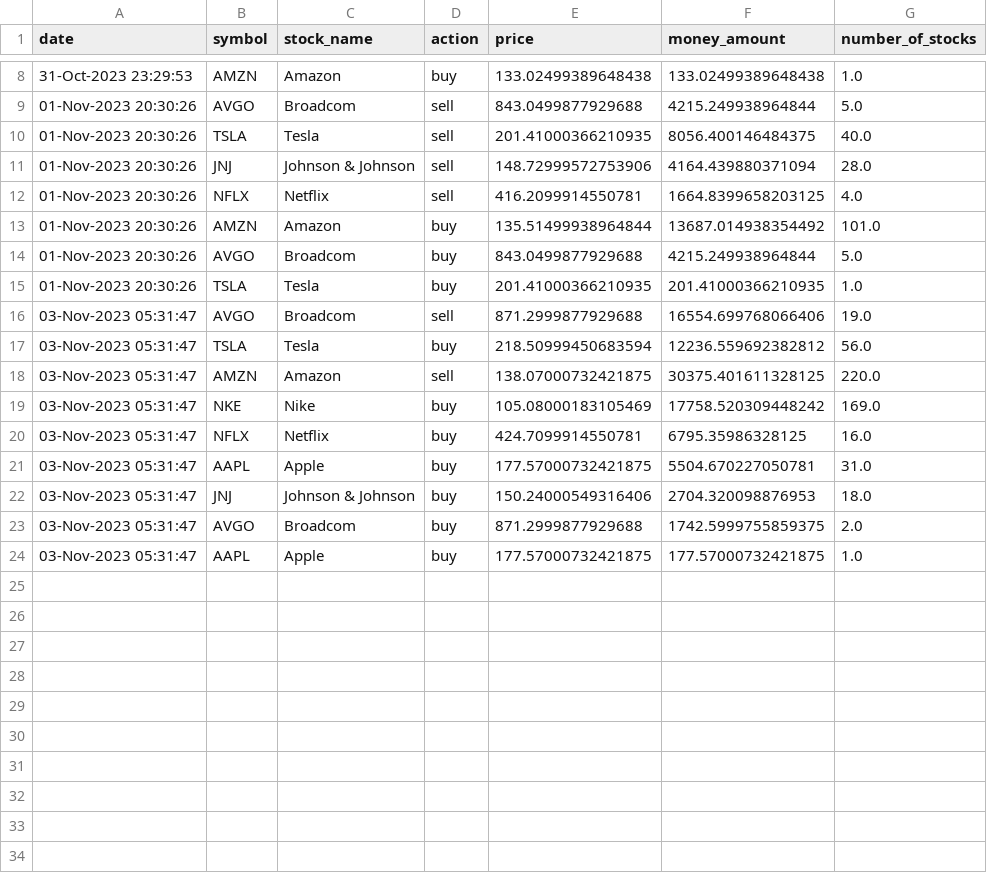
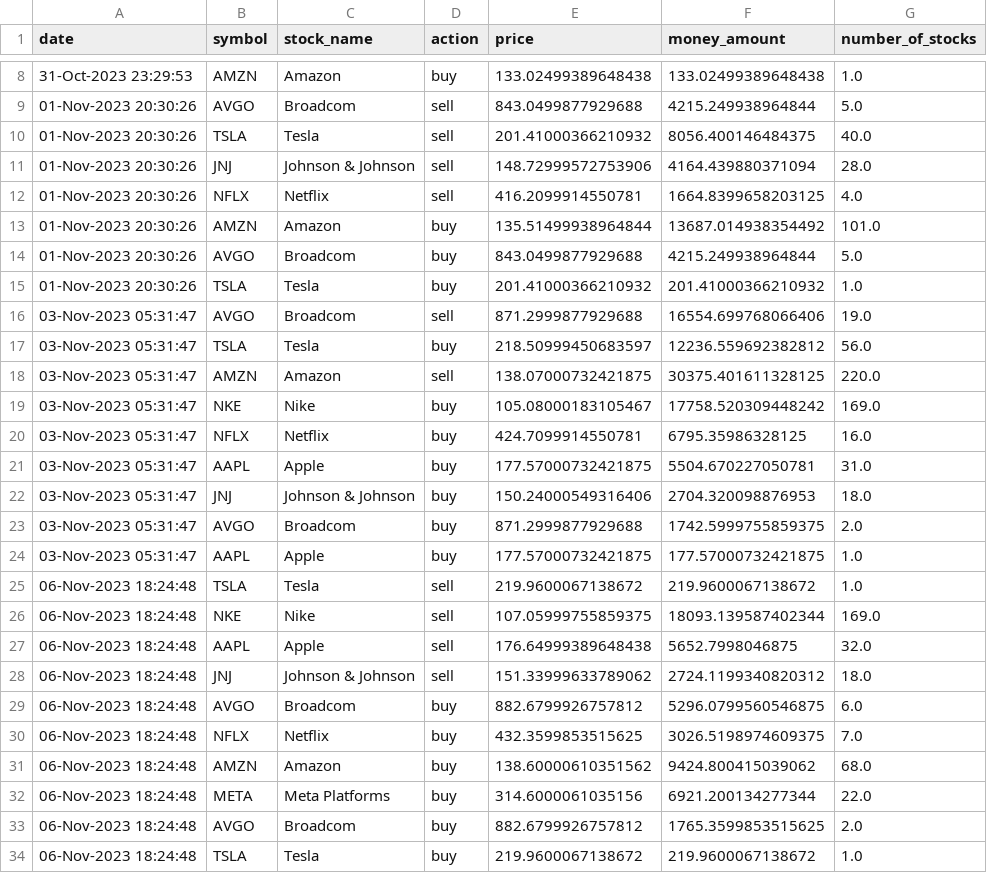
Before and after one commit to CamusMak/LiveFinanceMarket-Dash, a CSV file: data/portfolio_data/linear_portfolio/linear_records.csv, drawn as a sheet; only a part is shown, gaps mark what is left out.

```diff
--- a/data/portfolio_data/linear_portfolio/linear_records.csv
+++ b/data/portfolio_data/linear_portfolio/linear_records.csv
@@ -9,3 +9,3 @@ date,symbol,stock_name,action,price,money_amount,number_of_stocks
 01-Nov-2023 20:30:26,AVGO,Broadcom,sell,843.0499877929688,4215.249938964844,5.0
-01-Nov-2023 20:30:26,TSLA,Tesla,sell,201.41000366210935,8056.400146484375,40.0
+01-Nov-2023 20:30:26,TSLA,Tesla,sell,201.41000366210932,8056.400146484375,40.0
 01-Nov-2023 20:30:26,JNJ,Johnson & Johnson,sell,148.72999572753906,4164.439880371094,28.0
@@ -14,7 +14,7 @@ date,symbol,stock_name,action,price,money_amount,number_of_stocks
 01-Nov-2023 20:30:26,AVGO,Broadcom,buy,843.0499877929688,4215.249938964844,5.0
-01-Nov-2023 20:30:26,TSLA,Tesla,buy,201.41000366210935,201.41000366210935,1.0
+01-Nov-2023 20:30:26,TSLA,Tesla,buy,201.41000366210932,201.41000366210932,1.0
 03-Nov-2023 05:31:47,AVGO,Broadcom,sell,871.2999877929688,16554.699768066406,19.0
-03-Nov-2023 05:31:47,TSLA,Tesla,buy,218.50999450683594,12236.559692382812,56.0
+03-Nov-2023 05:31:47,TSLA,Tesla,buy,218.50999450683597,12236.559692382812,56.0
 03-Nov-2023 05:31:47,AMZN,Amazon,sell,138.07000732421875,30375.401611328125,220.0
-03-Nov-2023 05:31:47,NKE,Nike,buy,105.08000183105469,17758.520309448242,169.0
+03-Nov-2023 05:31:47,NKE,Nike,buy,105.08000183105467,17758.520309448242,169.0
 03-Nov-2023 05:31:47,NFLX,Netflix,buy,424.7099914550781,6795.35986328125,16.0
@@ -24 +24,11 @@ date,symbol,stock_name,action,price,money_amount,number_of_stocks
 03-Nov-2023 05:31:47,AAPL,Apple,buy,177.57000732421875,177.57000732421875,1.0
+06-Nov-2023 18:24:48,TSLA,Tesla,sell,219.9600067138672,219.9600067138672,1.0
+06-Nov-2023 18:24:48,NKE,Nike,sell,107.05999755859375,18093.139587402344,169.0
+06-Nov-2023 18:24:48,AAPL,Apple,sell,176.64999389648438,5652.7998046875,32.0
+06-Nov-2023 18:24:48,JNJ,Johnson & Johnson,sell,151.33999633789062,2724.1199340820312,18.0
+06-Nov-2023 18:24:48,AVGO,Broadcom,buy,882.6799926757812,5296.0799560546875,6.0
+06-Nov-2023 18:24:48,NFLX,Netflix,buy,432.3599853515625,3026.5198974609375,7.0
+06-Nov-2023 18:24:48,AMZN,Amazon,buy,138.60000610351562,9424.800415039062,68.0
+06-Nov-2023 18:24:48,META,Meta Platforms,buy,314.6000061035156,6921.200134277344,22.0
+06-Nov-2023 18:24:48,AVGO,Broadcom,buy,882.6799926757812,1765.3599853515625,2.0
+06-Nov-2023 18:24:48,TSLA,Tesla,buy,219.9600067138672,219.9600067138672,1.0
```
Also changed, not shown: 6 other files.
